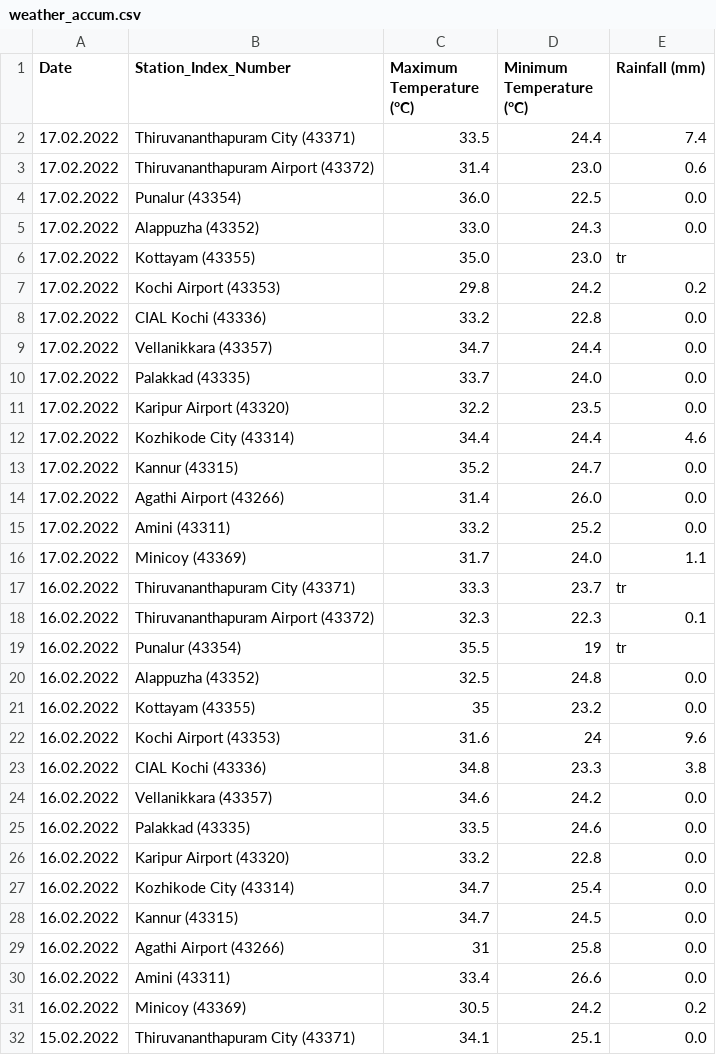
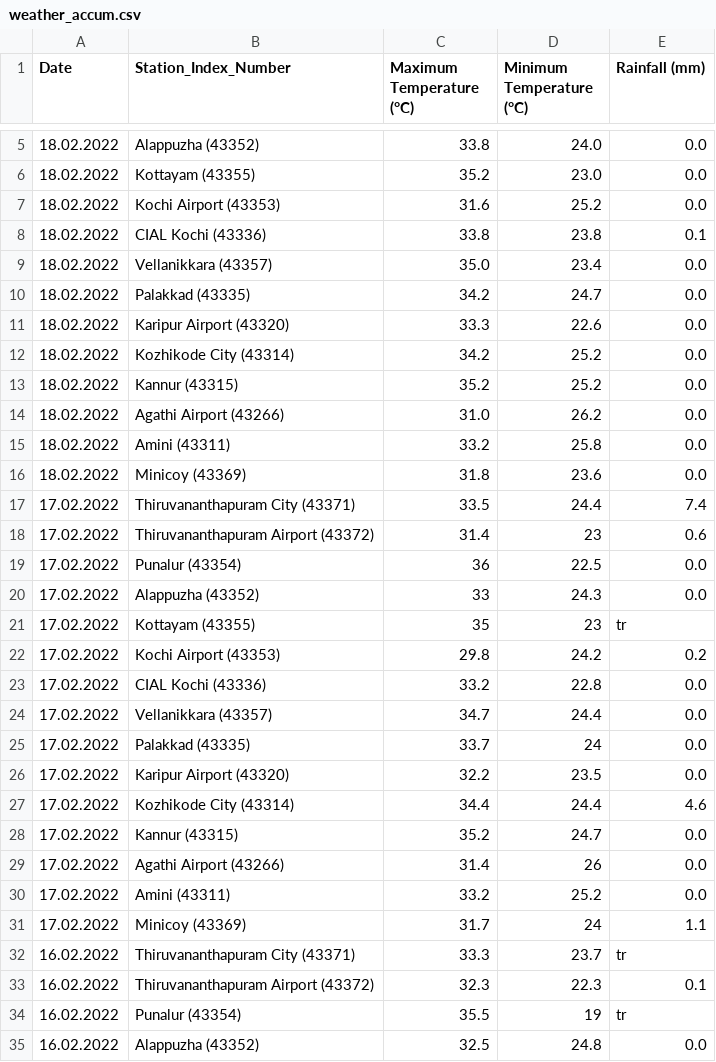
Before and after one commit to Open-Oven/kerala-weather-collector, a CSV file: data/weather_accum.csv, drawn as a sheet; only a part is shown, gaps mark what is left out; the shorter side is filled out with more unchanged rows; the diff covers the shown part only.

```diff
--- a/data/weather_accum.csv
+++ b/data/weather_accum.csv
@@ -2,6 +5,18 @@ Date,Station_Index_Number,Maximum Temperature (°C),Minimum Temperature (°C),Ra
+18.02.2022,Alappuzha (43352),33.8,24.0,0.0
+18.02.2022,Kottayam (43355),35.2,23.0,0.0
+18.02.2022,Kochi Airport (43353),31.6,25.2,0.0
+18.02.2022,CIAL Kochi (43336),33.8,23.8,0.1
+18.02.2022,Vellanikkara (43357),35.0,23.4,0.0
+18.02.2022,Palakkad (43335),34.2,24.7,0.0
+18.02.2022,Karipur Airport (43320),33.3,22.6,0.0
+18.02.2022,Kozhikode City (43314),34.2,25.2,0.0
+18.02.2022,Kannur (43315),35.2,25.2,0.0
+18.02.2022,Agathi Airport (43266),31.0,26.2,0.0
+18.02.2022,Amini (43311),33.2,25.8,0.0
+18.02.2022,Minicoy (43369),31.8,23.6,0.0
 17.02.2022,Thiruvananthapuram City (43371),33.5,24.4,7.4
-17.02.2022,Thiruvananthapuram Airport (43372),31.4,23.0,0.6
-17.02.2022,Punalur (43354),36.0,22.5,0.0
-17.02.2022,Alappuzha (43352),33.0,24.3,0.0
-17.02.2022,Kottayam (43355),35.0,23.0,tr
+17.02.2022,Thiruvananthapuram Airport (43372),31.4,23,0.6
+17.02.2022,Punalur (43354),36,22.5,0.0
+17.02.2022,Alappuzha (43352),33,24.3,0.0
+17.02.2022,Kottayam (43355),35,23,tr
 17.02.2022,Kochi Airport (43353),29.8,24.2,0.2
@@ -9,3 +24,3 @@ Date,Station_Index_Number,Maximum Temperature (°C),Minimum Temperature (°C),Ra
 17.02.2022,Vellanikkara (43357),34.7,24.4,0.0
-17.02.2022,Palakkad (43335),33.7,24.0,0.0
+17.02.2022,Palakkad (43335),33.7,24,0.0
 17.02.2022,Karipur Airport (43320),32.2,23.5,0.0
@@ -13,5 +28,5 @@ Date,Station_Index_Number,Maximum Temperature (°C),Minimum Temperature (°C),Ra
 17.02.2022,Kannur (43315),35.2,24.7,0.0
-17.02.2022,Agathi Airport (43266),31.4,26.0,0.0
+17.02.2022,Agathi Airport (43266),31.4,26,0.0
 17.02.2022,Amini (43311),33.2,25.2,0.0
-17.02.2022,Minicoy (43369),31.7,24.0,1.1
+17.02.2022,Minicoy (43369),31.7,24,1.1
 16.02.2022,Thiruvananthapuram City (43371),33.3,23.7,tr
```
Also changed, not shown: 3 added rows elsewhere in this file, 1 other file.
